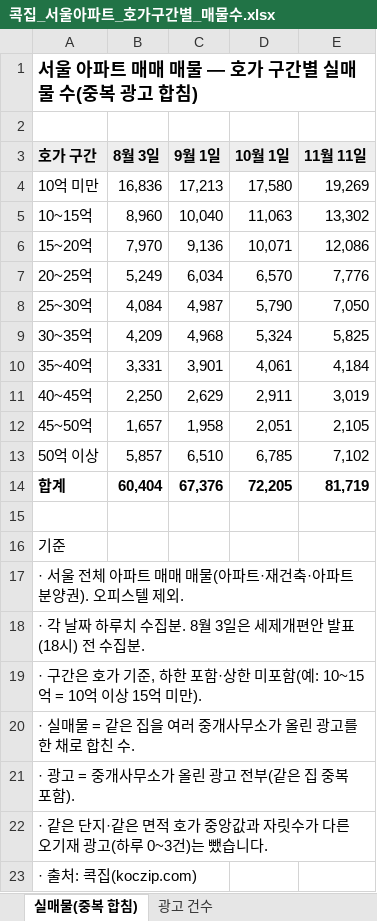
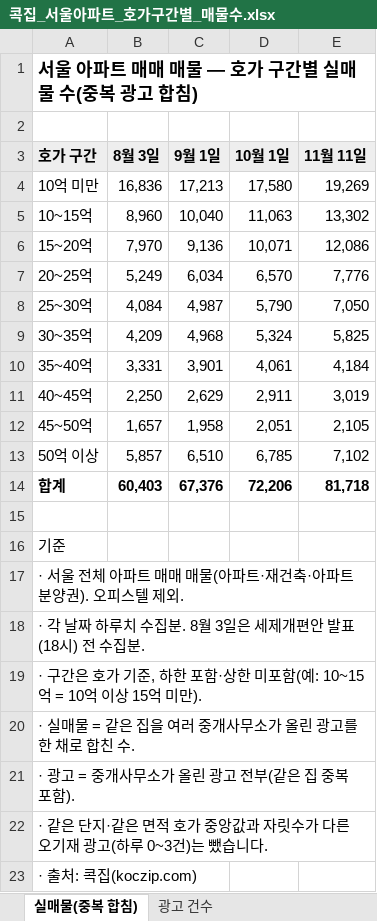
Before and after one commit to etfsurfer-glitch/real, an Excel workbook: design/press/호가구간별매물/콕집_서울아파트_호가구간별_매물수.xlsx, sheet 실매물(중복 합침), drawn as a sheet; values as stored, in another font and other column widths than the file's, no borders; the diff names each change by its address in the sheet, - before the commit and + after, or states it on an @@ line.

```diff
--- a/design/press/호가구간별매물/콕집_서울아파트_호가구간별_매물수.xlsx (sheet 실매물(중복 합침))
+++ b/design/press/호가구간별매물/콕집_서울아파트_호가구간별_매물수.xlsx (sheet 실매물(중복 합침))
-B14 (8월 3일): 60,404
+B14 (8월 3일): 60,403
-D14 (10월 1일): 72,205
+D14 (10월 1일): 72,206
-E14 (11월 11일): 81,719
+E14 (11월 11일): 81,718
```
Also changed, not shown: 2 other files.
